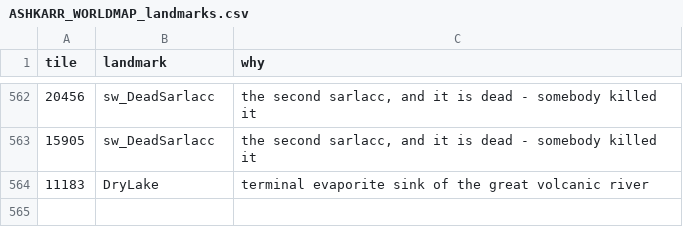
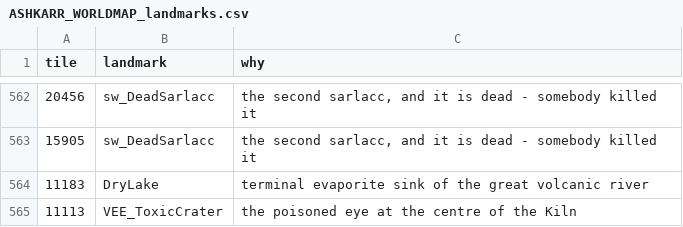
Before and after one commit to Lmandrake/RimMaster, a CSV file: world/ASHKARR_WORLDMAP_landmarks.csv, drawn as a sheet; only a part is shown, gaps mark what is left out; the diff names each change by its address in the sheet, - before the commit and + after, or states it on an @@ line.

Commit message:
A toxic crater lake at the centre of the Kiln - and checkValid cannot be trusted
VEE_ToxicCrater exists as BOTH a LandmarkDef ('toxic crater lake') and a
TileMutatorDef ('toxic crater'). The mutator carries maxHilliness: Flat, and the
landmark lists that mutator with required: true - so LandmarkDef.IsValidTile
inherits the constraint. Tiles 6253 and 16601 are hilliness 2 and were wrong;
11113 is Flat, has no settlement adjacent, no river, zero coastal sides and a
biome off the blacklist. Placed there: 'Theberon Toxic Crater Lake'.
DryLake restored at 6253, which is where it was before I borrowed the tile.

FINDING: world_landmarks_set checkValid is USELESS as written. It reported
isValidTile FALSE for DryLake, Dunes, VEE_SaltPlains and VEE_ToxicCrater alike on
a clean tile - because it evaluates AFTER the add, and IsValidTile returns false
the moment landmarks[tile] != null. Four probes also left rolled-on mutators
behind (MixedBiome, Junkyard, AnimalLife_Decreased, MineralRich); all four tiles
were diffed against the bundle and restored.

```diff
--- a/world/ASHKARR_WORLDMAP_landmarks.csv
+++ b/world/ASHKARR_WORLDMAP_landmarks.csv
+row 565: 11113 | VEE_ToxicCrater | the poisoned eye at the centre of the Kiln
```
Also changed, not shown: world/ASHKARR_WORLDMAP_mutators.csv.
